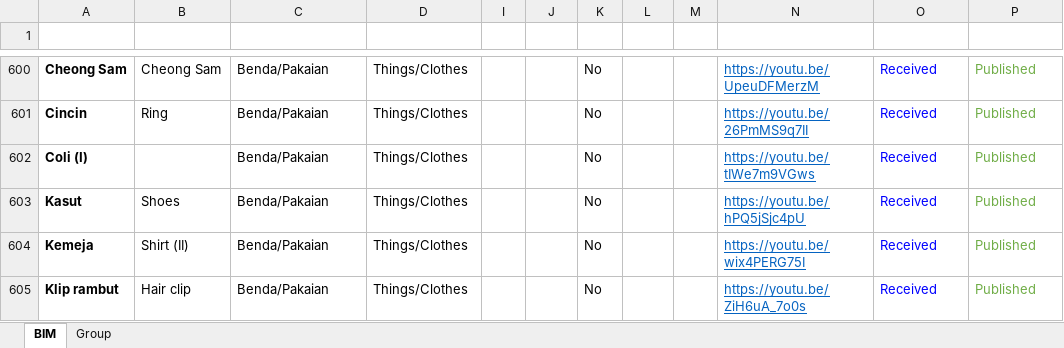
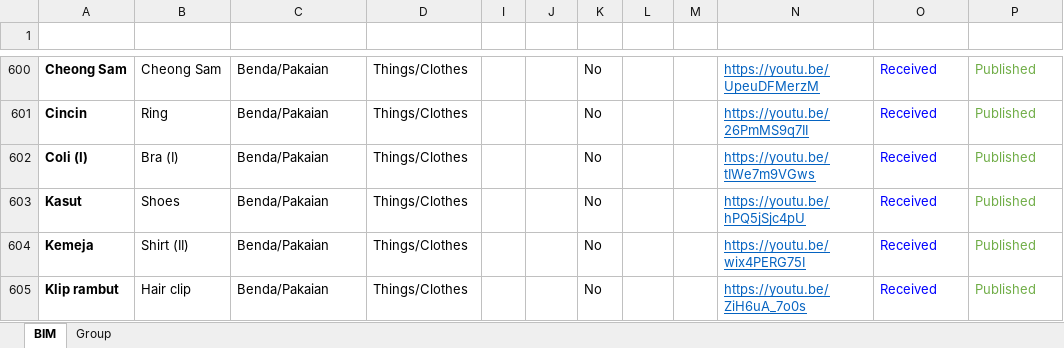
Before and after one commit to malaysiafederationofthedeaf/ggb-mfd-project, an Excel workbook: public/assets/BIM.xlsx, sheet BIM, drawn as a sheet; only a part is shown, gaps mark what is left out; values as stored, in another font and other column widths than the file's, no borders; charts and pictures and conditional formats and table styles not drawn; the diff names each change by its address in the sheet, - before the commit and + after, or states it on an @@ line.

Commit message:
update BIM Sheet coli

```diff
--- a/public/assets/BIM.xlsx (sheet BIM)
+++ b/public/assets/BIM.xlsx (sheet BIM)
-B602 (Word): (empty)
+B602 (Word): Bra (I)
```
Also changed, not shown: 2 other files.
